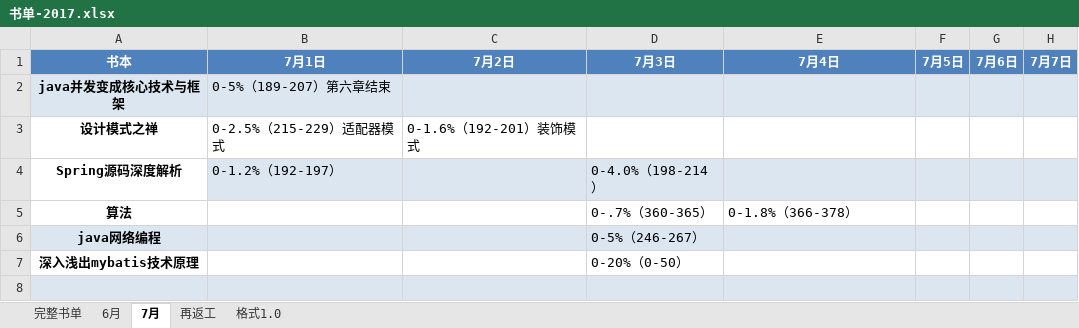
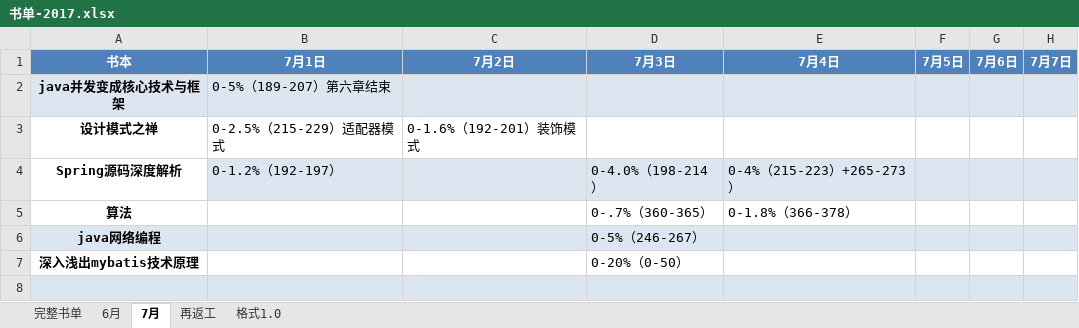
Before and after one commit to jianglong161/-, an Excel workbook: 书单-2017.xlsx, sheet 7月, drawn as a sheet; only a part is shown; values as stored, in another font and other column widths than the file's, no borders; the diff names each change by its address in the sheet, - before the commit and + after, or states it on an @@ line.

Commit message:
更新书单进度--spring源码

```diff
--- a/书单-2017.xlsx (sheet 7月)
+++ b/书单-2017.xlsx (sheet 7月)
-E4: (empty)
+E4: 0-4%（215-223）+265-273）
```
